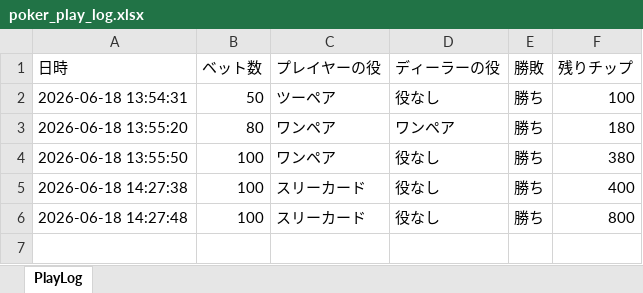
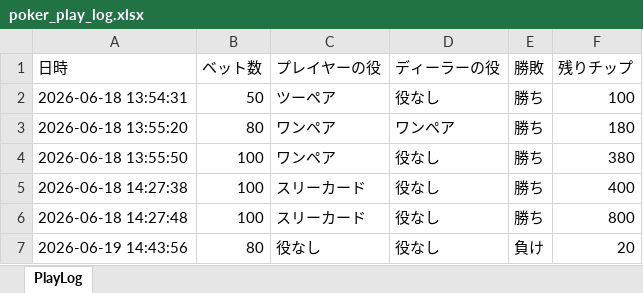
Before and after one commit to ytpy0201/draw-poker, an Excel workbook: poker_play_log.xlsx, sheet PlayLog, drawn as a sheet; values as stored, in another font and other column widths than the file's, no borders; the diff names each change by its address in the sheet, - before the commit and + after, or states it on an @@ line.

```diff
--- a/poker_play_log.xlsx (sheet PlayLog)
+++ b/poker_play_log.xlsx (sheet PlayLog)
+row 7: 2026-06-19 14:43:56 | 80 | 役なし | 役なし | 負け | 20
```
Also changed, not shown: 59 other files.
